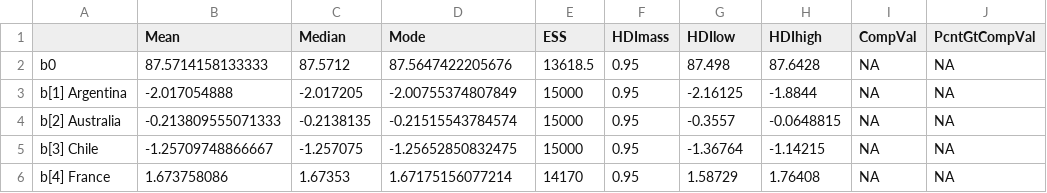
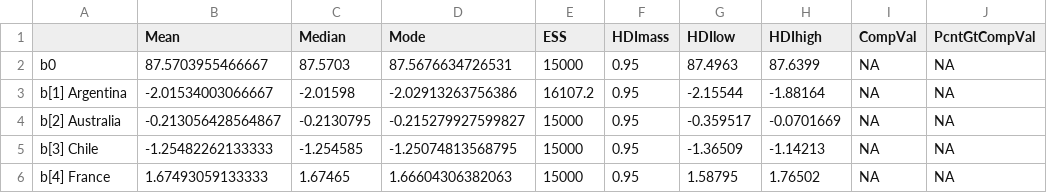
Before and after one commit to dennisliu19/Wine-Project, a CSV file: wine-oneway-country-SummaryInfo.csv, drawn as a sheet; only a part is shown; the diff covers the shown part only; the diff names each change by its address in the sheet, - before the commit and + after, or states it on an @@ line.

```diff
--- a/wine-oneway-country-SummaryInfo.csv
+++ b/wine-oneway-country-SummaryInfo.csv
-B2 (Mean): 87.5714158133333
+B2 (Mean): 87.5703955466667
-C2 (Median): 87.5712
+C2 (Median): 87.5703
-D2 (Mode): 87.5647422205676
+D2 (Mode): 87.5676634726531
-E2 (ESS): 13618.5
+E2 (ESS): 15000
-G2 (HDIlow): 87.498
+G2 (HDIlow): 87.4963
-H2 (HDIhigh): 87.6428
+H2 (HDIhigh): 87.6399
-B3 (Mean): -2.017054888
+B3 (Mean): -2.01534003066667
-C3 (Median): -2.017205
+C3 (Median): -2.01598
-D3 (Mode): -2.00755374807849
+D3 (Mode): -2.02913263756386
-E3 (ESS): 15000
+E3 (ESS): 16107.2
-G3 (HDIlow): -2.16125
+G3 (HDIlow): -2.15544
-H3 (HDIhigh): -1.8844
+H3 (HDIhigh): -1.88164
-B4 (Mean): -0.213809555071333
+B4 (Mean): -0.213056428564867
-C4 (Median): -0.2138135
+C4 (Median): -0.2130795
-D4 (Mode): -0.21515543784574
+D4 (Mode): -0.215279927599827
-G4 (HDIlow): -0.3557
+G4 (HDIlow): -0.359517
-H4 (HDIhigh): -0.0648815
+H4 (HDIhigh): -0.0701669
-B5 (Mean): -1.25709748866667
+B5 (Mean): -1.25482262133333
-C5 (Median): -1.257075
+C5 (Median): -1.254585
-D5 (Mode): -1.25652850832475
+D5 (Mode): -1.25074813568795
-G5 (HDIlow): -1.36764
+G5 (HDIlow): -1.36509
-H5 (HDIhigh): -1.14215
+H5 (HDIhigh): -1.14213
-B6 (Mean): 1.673758086
+B6 (Mean): 1.67493059133333
-C6 (Median): 1.67353
+C6 (Median): 1.67465
-D6 (Mode): 1.67175156077214
+D6 (Mode): 1.66604306382063
-E6 (ESS): 14170
+E6 (ESS): 15000
-G6 (HDIlow): 1.58729
+G6 (HDIlow): 1.58795
-H6 (HDIhigh): 1.76408
+H6 (HDIhigh): 1.76502
```
Also changed, not shown: 123 edited cells elsewhere in this file, wine-SummaryInfo.csv, 30 other files.
